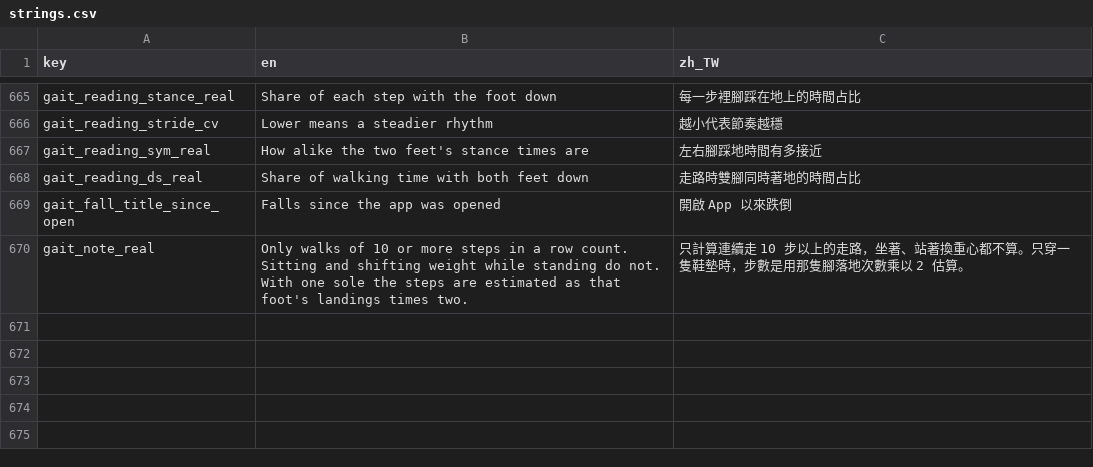
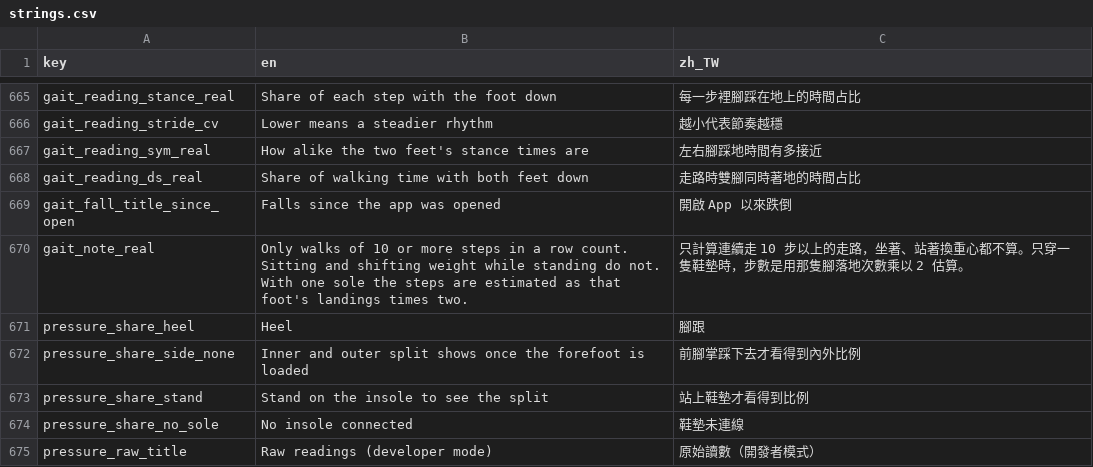
Before and after one commit to SilverSole-Studio/silversole-app, a CSV file: assets/translations/strings.csv, drawn as a sheet; only a part is shown, gaps mark what is left out.

```diff
--- a/assets/translations/strings.csv
+++ b/assets/translations/strings.csv
@@ -670 +670,6 @@ gait_fall_title_since_open,Falls since the app was opened,開啟 App 以來跌
 gait_note_real,Only walks of 10 or more steps in a row count. Sitting and shifting weight while standing do not. With one sole the steps are estimated as that foot's landings times two.,只計算連續走 10 步以上的走路，坐著、站著換重心都不算。只穿一隻鞋墊時，步數是用那隻腳落地次數乘以 2 估算。
+pressure_share_heel,Heel,腳跟
+pressure_share_side_none,Inner and outer split shows once the forefoot is loaded,前腳掌踩下去才看得到內外比例
+pressure_share_stand,Stand on the insole to see the split,站上鞋墊才看得到比例
+pressure_share_no_sole,No insole connected,鞋墊未連線
+pressure_raw_title,Raw readings (developer mode),原始讀數（開發者模式）
```
Also changed, not shown: 2 other files.
